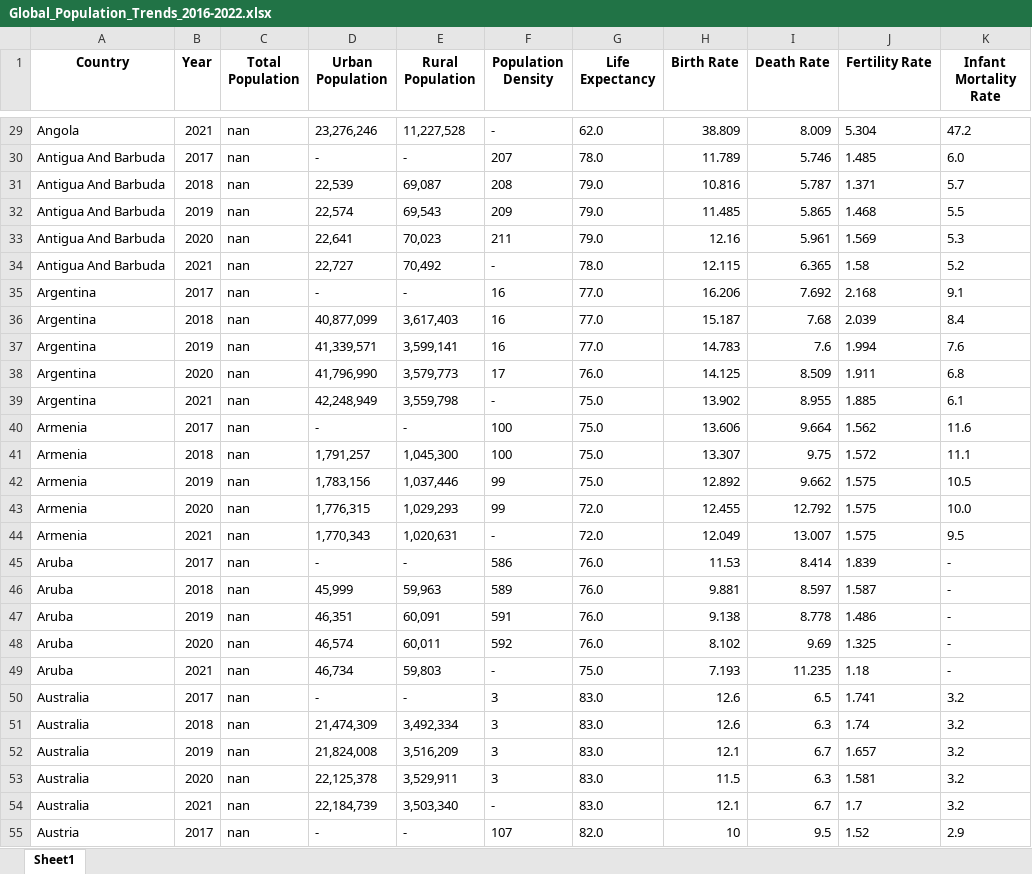
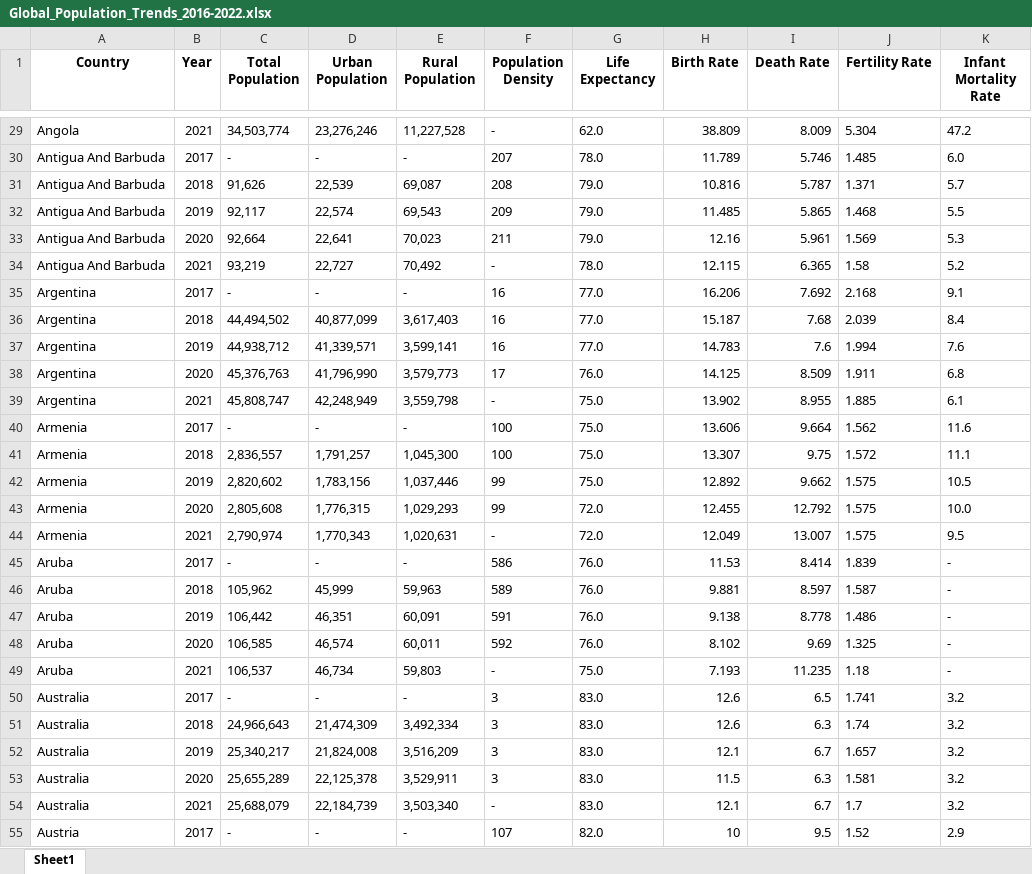
Before and after one commit to nurrrayxo/big_data, an Excel workbook: Global_Population_Trends_2016-2022.xlsx, sheet Sheet1, drawn as a sheet; only a part is shown, gaps mark what is left out; values as stored, in another font and other column widths than the file's, no borders; the diff covers the shown part only; the diff names each change by its address in the sheet, - before the commit and + after, or states it on an @@ line.

```diff
--- a/Global_Population_Trends_2016-2022.xlsx (sheet Sheet1)
+++ b/Global_Population_Trends_2016-2022.xlsx (sheet Sheet1)
-C29 (Total Population): nan
+C29 (Total Population): 34,503,774
-C30 (Total Population): nan
+C30 (Total Population): -
-C31 (Total Population): nan
+C31 (Total Population): 91,626
-C32 (Total Population): nan
+C32 (Total Population): 92,117
-C33 (Total Population): nan
+C33 (Total Population): 92,664
-C34 (Total Population): nan
+C34 (Total Population): 93,219
-C35 (Total Population): nan
+C35 (Total Population): -
-C36 (Total Population): nan
+C36 (Total Population): 44,494,502
-C37 (Total Population): nan
+C37 (Total Population): 44,938,712
-C38 (Total Population): nan
+C38 (Total Population): 45,376,763
-C39 (Total Population): nan
+C39 (Total Population): 45,808,747
-C40 (Total Population): nan
+C40 (Total Population): -
-C41 (Total Population): nan
+C41 (Total Population): 2,836,557
-C42 (Total Population): nan
+C42 (Total Population): 2,820,602
-C43 (Total Population): nan
+C43 (Total Population): 2,805,608
-C44 (Total Population): nan
+C44 (Total Population): 2,790,974
-C45 (Total Population): nan
+C45 (Total Population): -
-C46 (Total Population): nan
+C46 (Total Population): 105,962
-C47 (Total Population): nan
+C47 (Total Population): 106,442
-C48 (Total Population): nan
+C48 (Total Population): 106,585
-C49 (Total Population): nan
+C49 (Total Population): 106,537
-C50 (Total Population): nan
+C50 (Total Population): -
-C51 (Total Population): nan
+C51 (Total Population): 24,966,643
-C52 (Total Population): nan
+C52 (Total Population): 25,340,217
-C53 (Total Population): nan
+C53 (Total Population): 25,655,289
-C54 (Total Population): nan
+C54 (Total Population): 25,688,079
-C55 (Total Population): nan
+C55 (Total Population): -
```
Also changed, not shown: 1046 edited cells elsewhere in this sheet, 2 other files.
